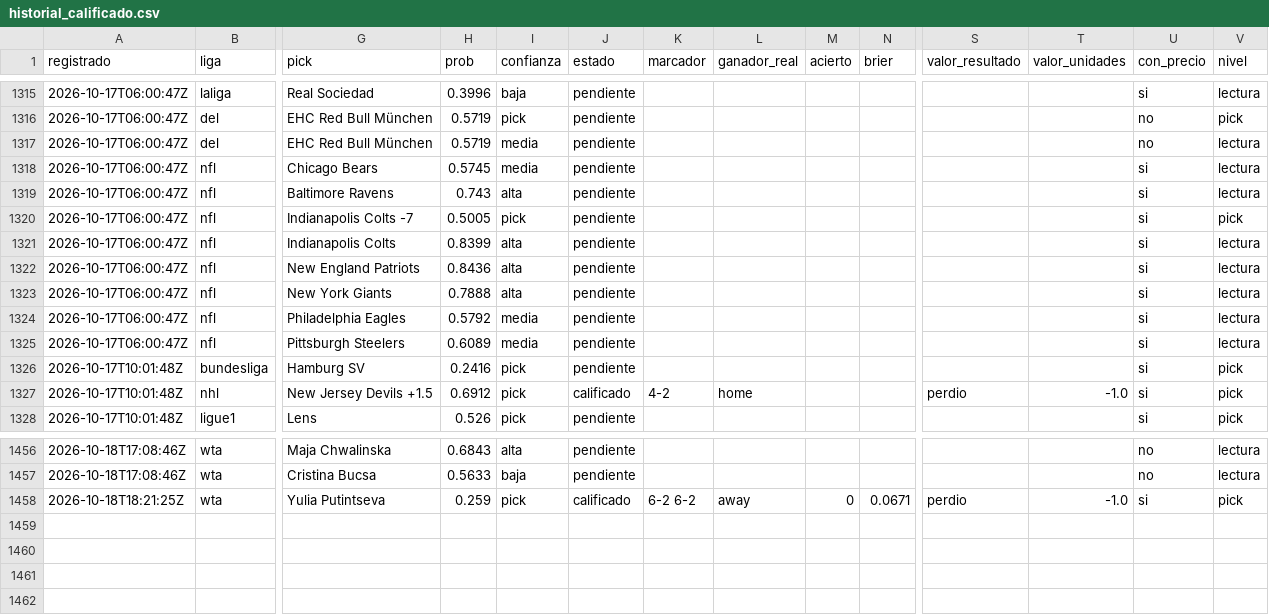
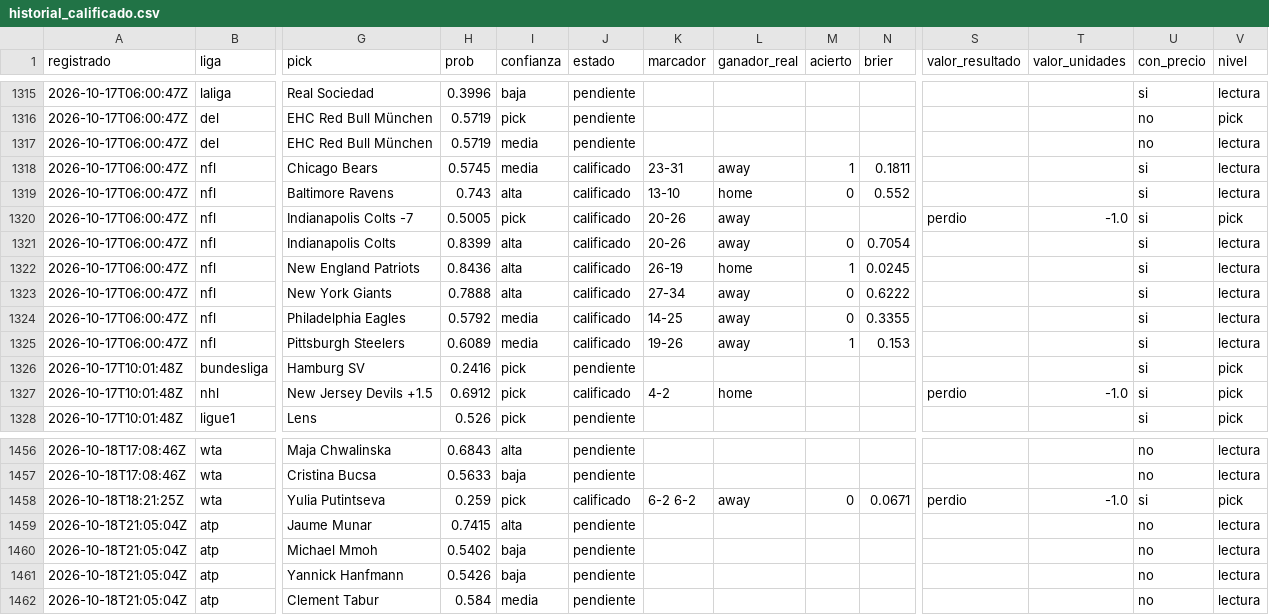
Before and after one commit to tenisman12/edgeline, a CSV file: salida/historial_calificado.csv, drawn as a sheet; only a part is shown, gaps mark what is left out; rows hold the shown columns only; the diff covers the shown part only; the diff names each change by its address in the sheet, - before the commit and + after, or states it on an @@ line.

```diff
--- a/salida/historial_calificado.csv
+++ b/salida/historial_calificado.csv
-J1318:J1325 (estado): pendiente
+J1318:J1325 (estado): calificado
-K1318 (marcador): (empty)
+K1318 (marcador): 23-31
-L1318 (ganador_real): (empty)
+L1318 (ganador_real): away
-M1318 (acierto): (empty)
+M1318 (acierto): 1
-N1318 (brier): (empty)
+N1318 (brier): 0.1811
-K1319 (marcador): (empty)
+K1319 (marcador): 13-10
-L1319 (ganador_real): (empty)
+L1319 (ganador_real): home
-M1319 (acierto): (empty)
+M1319 (acierto): 0
-N1319 (brier): (empty)
+N1319 (brier): 0.552
-K1320:K1321 (marcador): (empty)
+K1320:K1321 (marcador): 20-26
-L1320:L1321 (ganador_real): (empty)
+L1320:L1321 (ganador_real): away
-S1320 (valor_resultado): (empty)
+S1320 (valor_resultado): perdio
-T1320 (valor_unidades): (empty)
+T1320 (valor_unidades): -1.0
-M1321 (acierto): (empty)
+M1321 (acierto): 0
-N1321 (brier): (empty)
+N1321 (brier): 0.7054
-K1322 (marcador): (empty)
+K1322 (marcador): 26-19
-L1322 (ganador_real): (empty)
+L1322 (ganador_real): home
-M1322 (acierto): (empty)
+M1322 (acierto): 1
-N1322 (brier): (empty)
+N1322 (brier): 0.0245
-K1323 (marcador): (empty)
+K1323 (marcador): 27-34
-L1323:L1325 (ganador_real): (empty)
+L1323:L1325 (ganador_real): away
-M1323:M1324 (acierto): (empty)
+M1323:M1324 (acierto): 0
-N1323 (brier): (empty)
+N1323 (brier): 0.6222
-K1324 (marcador): (empty)
+K1324 (marcador): 14-25
-N1324 (brier): (empty)
+N1324 (brier): 0.3355
-K1325 (marcador): (empty)
+K1325 (marcador): 19-26
-M1325 (acierto): (empty)
+M1325 (acierto): 1
-N1325 (brier): (empty)
+N1325 (brier): 0.153
+row 1459: 2026-10-18T21:05:04Z | atp | Jaume Munar | 0.7415 | alta | pendiente |  |  |  |  |  |  | no | lectura
+row 1460: 2026-10-18T21:05:04Z | atp | Michael Mmoh | 0.5402 | baja | pendiente |  |  |  |  |  |  | no | lectura
+row 1461: 2026-10-18T21:05:04Z | atp | Yannick Hanfmann | 0.5426 | baja | pendiente |  |  |  |  |  |  | no | lectura
+row 1462: 2026-10-18T21:05:04Z | atp | Clement Tabur | 0.584 | media | pendiente |  |  |  |  |  |  | no | lectura
```
Also changed, not shown: 16 edited cells elsewhere in this file, salida/clv_detalle.csv, salida/historial_angulos.csv, 48 other files.
